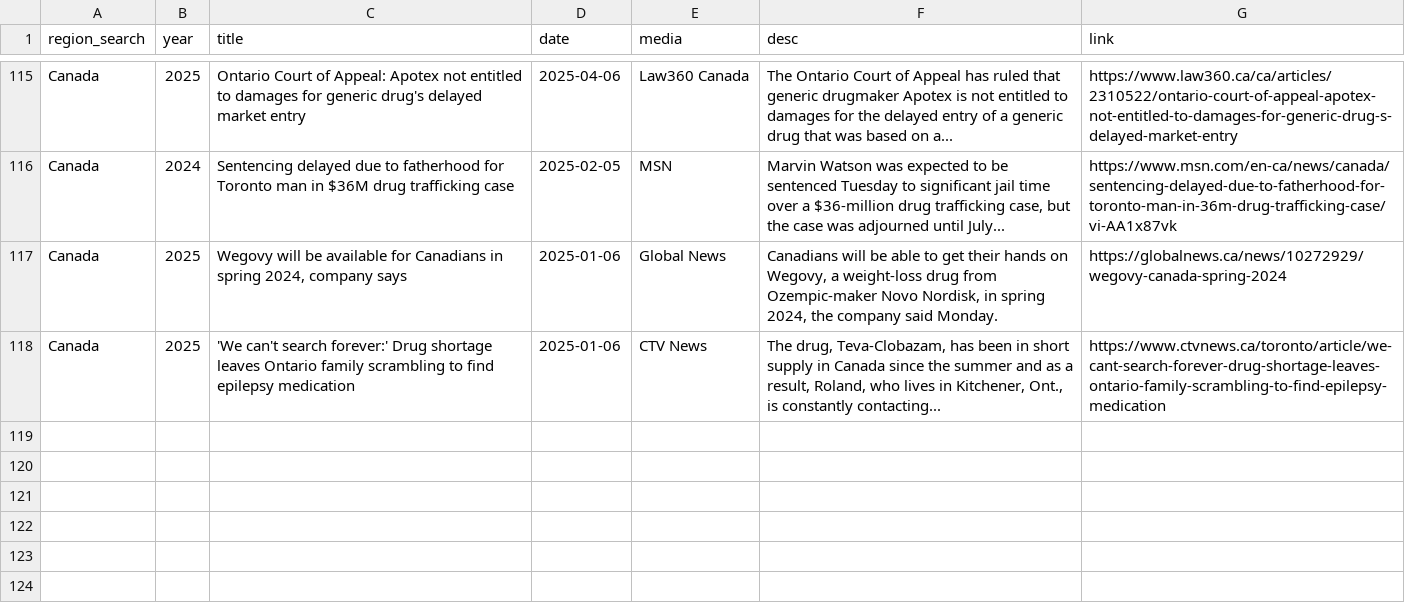
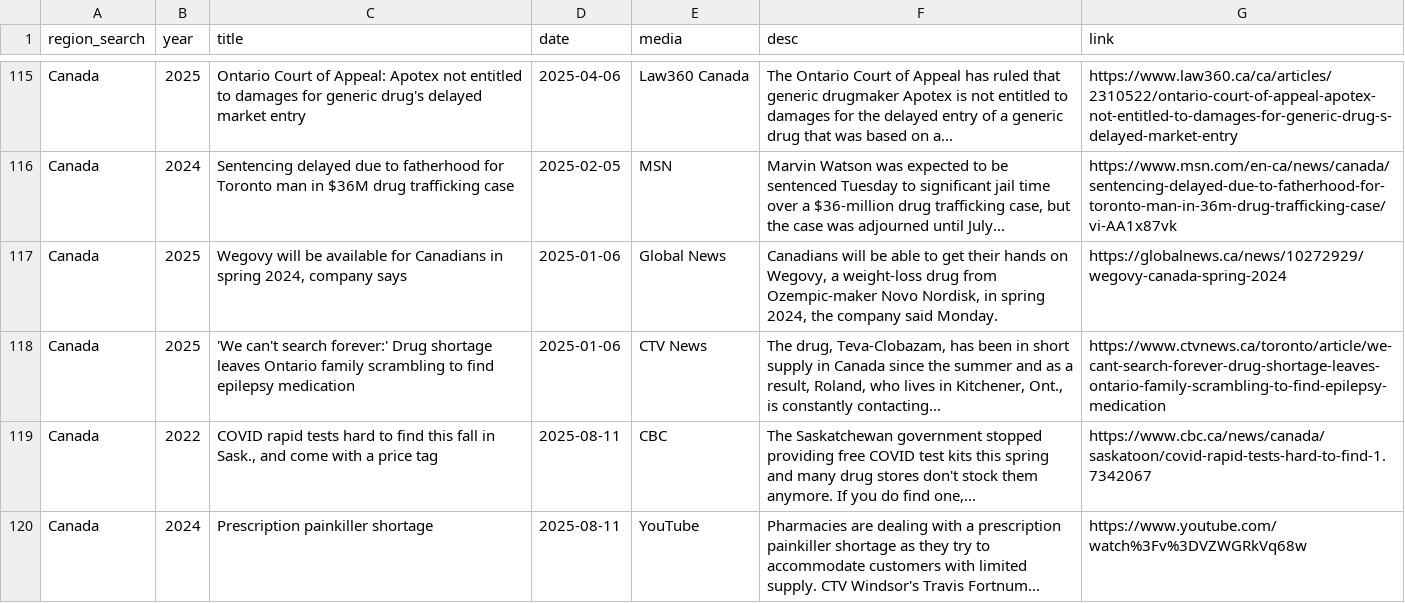
Before and after one commit to ai4castinghub-admin/drugShortagesCanada, a CSV file: news-data/data.csv, drawn as a sheet; only a part is shown, gaps mark what is left out.

Commit message:
update news data

```diff
--- a/news-data/data.csv
+++ b/news-data/data.csv
@@ -118 +118,3 @@ Canada,2025,"Wegovy will be available for Canadians in spring 2024, company says
 Canada,2025,'We can't search forever:' Drug shortage leaves Ontario family scrambling to find epilepsy medication,2025-01-06,CTV News,"The drug, Teva-Clobazam, has been in short supply in Canada since the summer and as a result, Roland, who lives in Kitchener, Ont., is constantly contacting...",https://www.ctvnews.ca/toronto/article/we-cant-search-forever-drug-shortage-leaves-ontario-family-scrambling-to-find-epilepsy-medication
+Canada,2022,"COVID rapid tests hard to find this fall in Sask., and come with a price tag",2025-08-11,CBC,"The Saskatchewan government stopped providing free COVID test kits this spring and many drug stores don't stock them anymore. If you do find one,...",https://www.cbc.ca/news/canada/saskatoon/covid-rapid-tests-hard-to-find-1.7342067
+Canada,2024,Prescription painkiller shortage,2025-08-11,YouTube,Pharmacies are dealing with a prescription painkiller shortage as they try to accommodate customers with limited supply. CTV Windsor's Travis Fortnum...,https://www.youtube.com/watch%3Fv%3DVZWGRkVq68w
```
